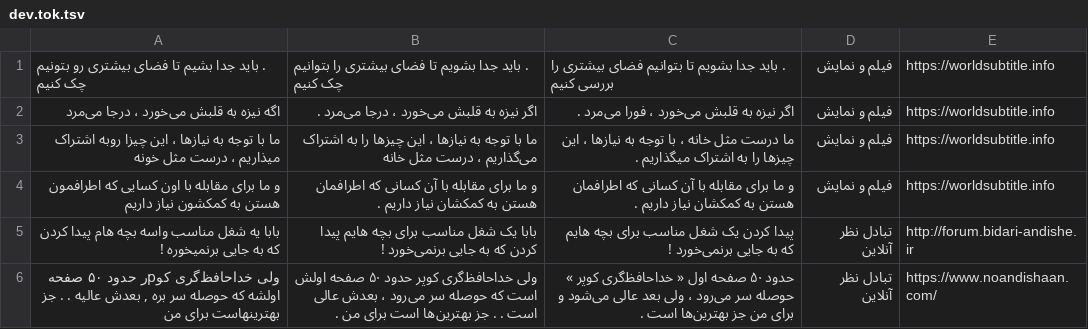
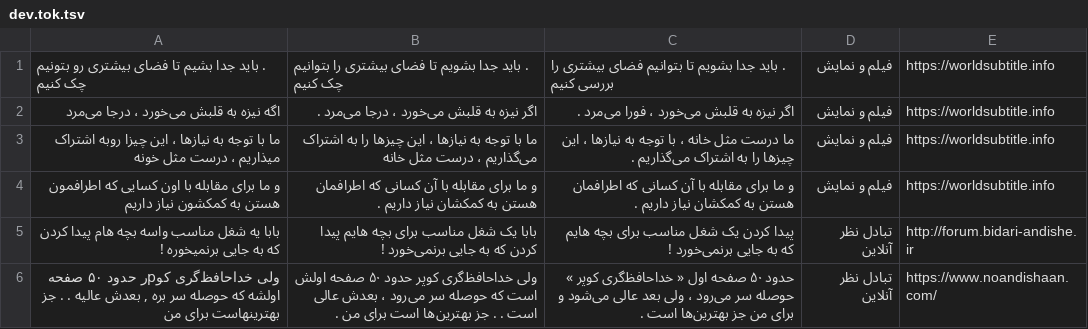
Before and after one commit to rasoolims/Shekasteh, a TSV file: dev.tok.tsv, drawn as a sheet; only a part is shown.

```diff
--- a/dev.tok.tsv
+++ b/dev.tok.tsv
@@ -2,3 +2,3 @@
 اگه نیزه به قلبش می‌خورد ، درجا می‌مرد	اگر نیزه به قلبش می‌خورد ، درجا می‌مرد .	اگر نیزه به قلبش می‌خورد ، فورا می‌مرد .	فیلم و نمایش	https://worldsubtitle.info
-ما با توجه به نیازها ، این چیزا روبه اشتراک میذاریم ، درست مثل خونه	ما با توجه به نیازها ، این چیزها را به اشتراک می‌گذاریم ، درست مثل خانه	ما درست مثل خانه ، با توجه به نیازها ، این چیزها را به اشتراک میگذاریم .	فیلم و نمایش	https://worldsubtitle.info
+ما با توجه به نیازها ، این چیزا روبه اشتراک میذاریم ، درست مثل خونه	ما با توجه به نیازها ، این چیزها را به اشتراک می‌گذاریم ، درست مثل خانه	ما درست مثل خانه ، با توجه به نیازها ، این چیزها را به اشتراک می‌گذاریم .	فیلم و نمایش	https://worldsubtitle.info
 و ما برای مقابله با اون کسایی که اطرافمون هستن به کمکشون نیاز داریم	و ما برای مقابله با آن کسانی که اطرافمان هستن به کمکشان نیاز داریم .	و ما برای مقابله با آن کسانی که اطرافمان هستن به کمکشان نیاز داریم .	فیلم و نمایش	https://worldsubtitle.info
```
Also changed, not shown: dev.tsv.
